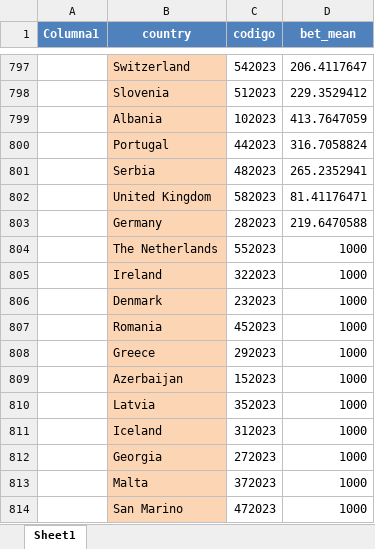
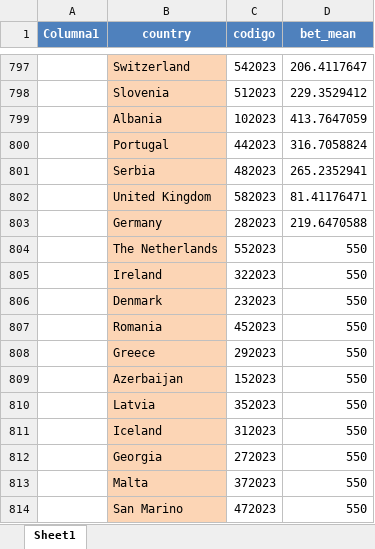
Before and after one commit to AdrianCiges/Eurovision_Game_Streamlit, an Excel workbook: data/Apuestas_TOTAL.xlsx, sheet Sheet1, drawn as a sheet; only a part is shown, gaps mark what is left out; values as stored, in another font and other column widths than the file's, no borders; conditional formats and table styles not drawn; the diff names each change by its address in the sheet, - before the commit and + after, or states it on an @@ line.

Commit message:
Add files via upload

```diff
--- a/data/Apuestas_TOTAL.xlsx (sheet Sheet1)
+++ b/data/Apuestas_TOTAL.xlsx (sheet Sheet1)
-D804:D814 (bet_mean): 1000
+D804:D814 (bet_mean): 550
```
